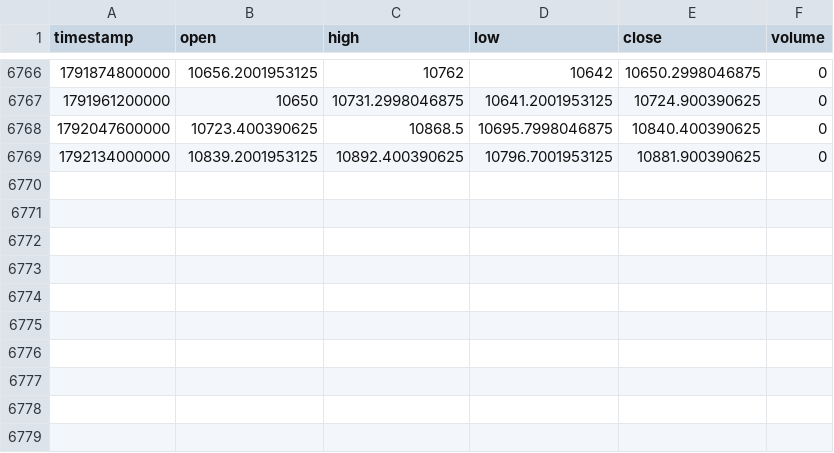
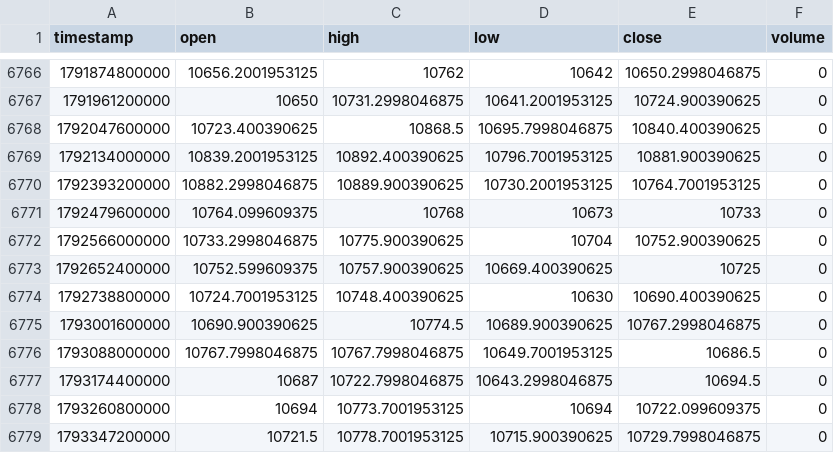
Before and after one commit to galeaserban028-a11y/quant-analytics, a CSV file: data/fx/d1/UK100.csv, drawn as a sheet; only a part is shown, gaps mark what is left out; the diff names each change by its address in the sheet, - before the commit and + after, or states it on an @@ line.

```diff
--- a/data/fx/d1/UK100.csv
+++ b/data/fx/d1/UK100.csv
+row 6770: 1792393200000 | 10882.2998046875 | 10889.900390625 | 10730.2001953125 | 10764.7001953125 | 0
+row 6771: 1792479600000 | 10764.099609375 | 10768 | 10673 | 10733 | 0
+row 6772: 1792566000000 | 10733.2998046875 | 10775.900390625 | 10704 | 10752.900390625 | 0
+row 6773: 1792652400000 | 10752.599609375 | 10757.900390625 | 10669.400390625 | 10725 | 0
+row 6774: 1792738800000 | 10724.7001953125 | 10748.400390625 | 10630 | 10690.400390625 | 0
+row 6775: 1793001600000 | 10690.900390625 | 10774.5 | 10689.900390625 | 10767.2998046875 | 0
+row 6776: 1793088000000 | 10767.7998046875 | 10767.7998046875 | 10649.7001953125 | 10686.5 | 0
+row 6777: 1793174400000 | 10687 | 10722.7998046875 | 10643.2998046875 | 10694.5 | 0
+row 6778: 1793260800000 | 10694 | 10773.7001953125 | 10694 | 10722.099609375 | 0
+row 6779: 1793347200000 | 10721.5 | 10778.7001953125 | 10715.900390625 | 10729.7998046875 | 0
```
Also changed, not shown: data/fx/d1/EU50.csv, data/fx/d1/FRA40.csv, 39 other files.
